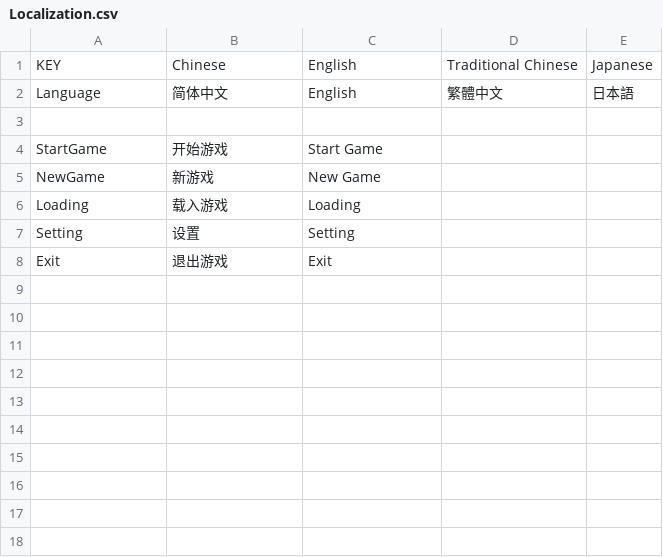
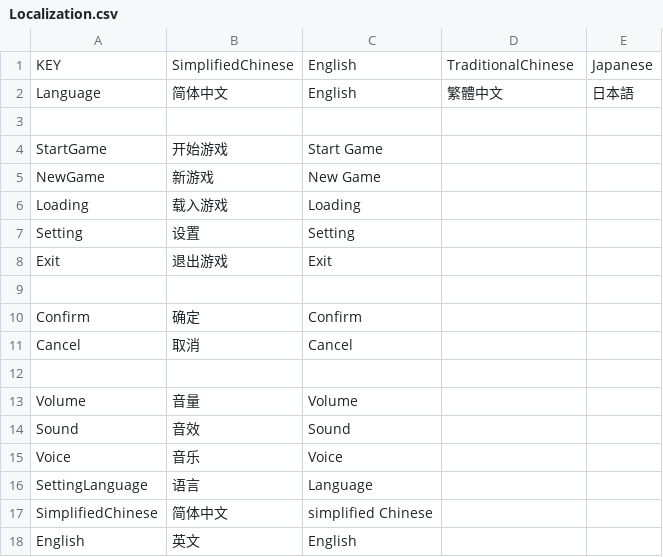
Before and after one commit to InsularCastle/Samsara, a CSV file: Assets/Resources/Localization.csv, drawn as a sheet.

Commit message:
update SettingPanel

```diff
--- a/Assets/Resources/Localization.csv
+++ b/Assets/Resources/Localization.csv
@@ -1,2 +1,2 @@
-KEY,Chinese,English,Traditional Chinese,Japanese
+KEY,SimplifiedChinese,English,TraditionalChinese,Japanese
 Language,简体中文,English,繁體中文,日本語
@@ -8 +8,11 @@ Setting,设置,Setting
 Exit,退出游戏,Exit
+
+Confirm,确定,Confirm
+Cancel,取消,Cancel
+
+Volume,音量,Volume
+Sound,音效,Sound
+Voice,音乐,Voice
+SettingLanguage,语言,Language
+SimplifiedChinese,简体中文,simplified Chinese
+English,英文,English
```
Also changed, not shown: 6 other files.
